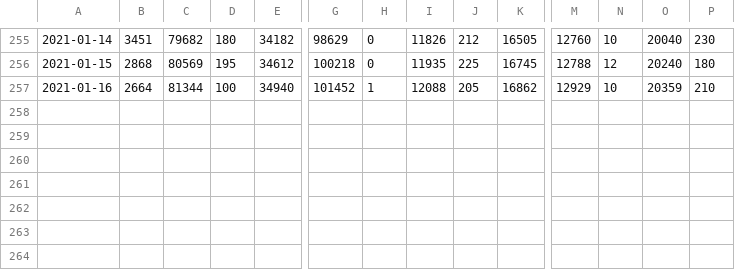
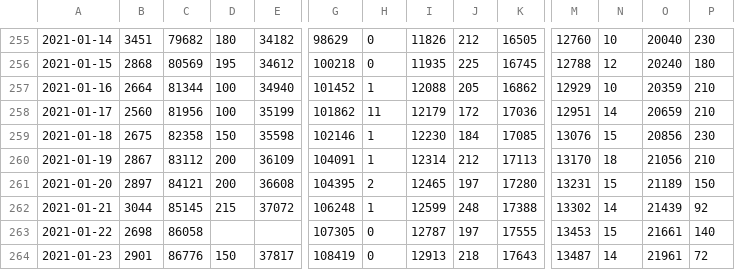
Before and after one commit to pr0nstar/covid19-pruebas, a CSV file: data/testing.csv, drawn as a sheet; only a part is shown, gaps mark what is left out; rows hold the shown columns only; the diff names each change by its address in the sheet, - before the commit and + after, or states it on an @@ line.

```diff
--- a/data/testing.csv
+++ b/data/testing.csv
+row 258: 2021-01-17 | 2560 | 81956 | 100 | 35199 | 101862 | 11 | 12179 | 172 | 17036 | 12951 | 14 | 20659 | 210
+row 259: 2021-01-18 | 2675 | 82358 | 150 | 35598 | 102146 | 1 | 12230 | 184 | 17085 | 13076 | 15 | 20856 | 230
+row 260: 2021-01-19 | 2867 | 83112 | 200 | 36109 | 104091 | 1 | 12314 | 212 | 17113 | 13170 | 18 | 21056 | 210
+row 261: 2021-01-20 | 2897 | 84121 | 200 | 36608 | 104395 | 2 | 12465 | 197 | 17280 | 13231 | 15 | 21189 | 150
+row 262: 2021-01-21 | 3044 | 85145 | 215 | 37072 | 106248 | 1 | 12599 | 248 | 17388 | 13302 | 14 | 21439 | 92
+row 263: 2021-01-22 | 2698 | 86058 |  |  | 107305 | 0 | 12787 | 197 | 17555 | 13453 | 15 | 21661 | 140
+row 264: 2021-01-23 | 2901 | 86776 | 150 | 37817 | 108419 | 0 | 12913 | 218 | 17643 | 13487 | 14 | 21961 | 72
```
Also changed, not shown: data/testing.pending.csv, 4 other files.
